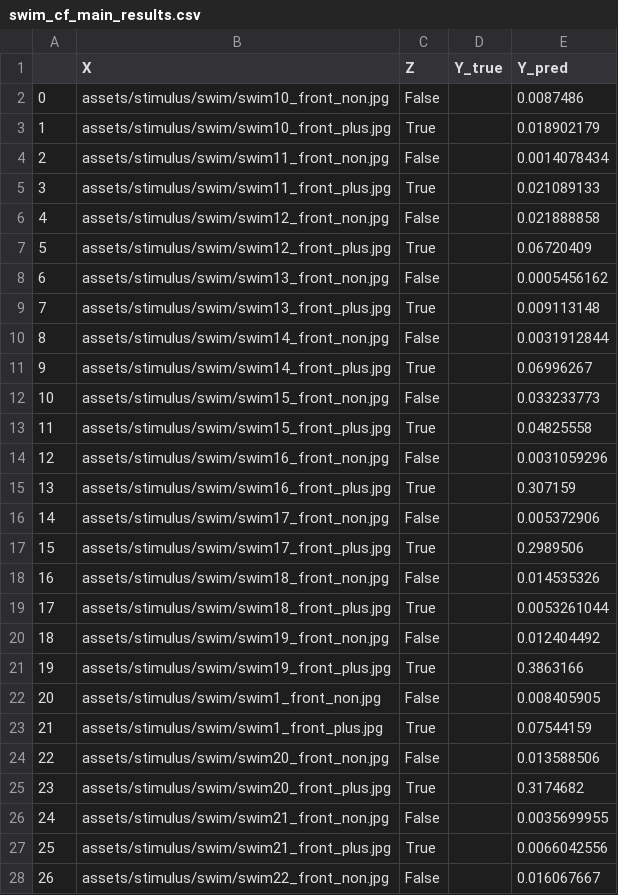
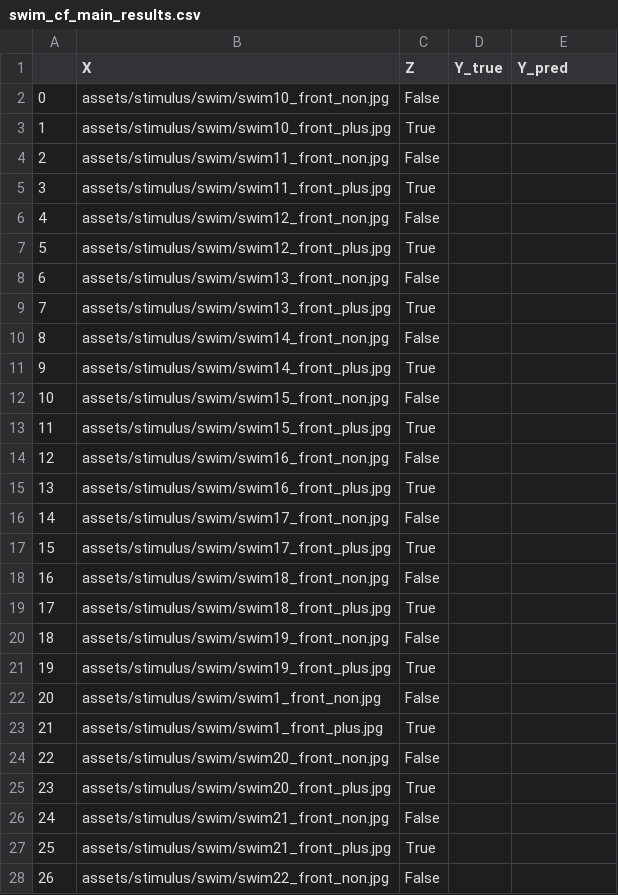
Before and after one commit to mitmedialab/turingbox, a CSV file: api/assets/comcon/swim_cf_main_results.csv, drawn as a sheet; only a part is shown; the diff covers the shown part only.

```diff
--- a/api/assets/comcon/swim_cf_main_results.csv
+++ b/api/assets/comcon/swim_cf_main_results.csv
@@ -1,28 +1,28 @@
 ,X,Z,Y_true,Y_pred
-0,assets/stimulus/swim/swim10_front_non.jpg,False,,0.0087486
-1,assets/stimulus/swim/swim10_front_plus.jpg,True,,0.018902179
-2,assets/stimulus/swim/swim11_front_non.jpg,False,,0.0014078434
-3,assets/stimulus/swim/swim11_front_plus.jpg,True,,0.021089133
-4,assets/stimulus/swim/swim12_front_non.jpg,False,,0.021888858
-5,assets/stimulus/swim/swim12_front_plus.jpg,True,,0.06720409
-6,assets/stimulus/swim/swim13_front_non.jpg,False,,0.0005456162
-7,assets/stimulus/swim/swim13_front_plus.jpg,True,,0.009113148
-8,assets/stimulus/swim/swim14_front_non.jpg,False,,0.0031912844
-9,assets/stimulus/swim/swim14_front_plus.jpg,True,,0.06996267
-10,assets/stimulus/swim/swim15_front_non.jpg,False,,0.033233773
-11,assets/stimulus/swim/swim15_front_plus.jpg,True,,0.04825558
-12,assets/stimulus/swim/swim16_front_non.jpg,False,,0.0031059296
-13,assets/stimulus/swim/swim16_front_plus.jpg,True,,0.307159
-14,assets/stimulus/swim/swim17_front_non.jpg,False,,0.005372906
-15,assets/stimulus/swim/swim17_front_plus.jpg,True,,0.2989506
-16,assets/stimulus/swim/swim18_front_non.jpg,False,,0.014535326
-17,assets/stimulus/swim/swim18_front_plus.jpg,True,,0.0053261044
-18,assets/stimulus/swim/swim19_front_non.jpg,False,,0.012404492
-19,assets/stimulus/swim/swim19_front_plus.jpg,True,,0.3863166
-20,assets/stimulus/swim/swim1_front_non.jpg,False,,0.008405905
-21,assets/stimulus/swim/swim1_front_plus.jpg,True,,0.07544159
-22,assets/stimulus/swim/swim20_front_non.jpg,False,,0.013588506
-23,assets/stimulus/swim/swim20_front_plus.jpg,True,,0.3174682
-24,assets/stimulus/swim/swim21_front_non.jpg,False,,0.0035699955
-25,assets/stimulus/swim/swim21_front_plus.jpg,True,,0.0066042556
-26,assets/stimulus/swim/swim22_front_non.jpg,False,,0.016067667
+0,assets/stimulus/swim/swim10_front_non.jpg,False,,
+1,assets/stimulus/swim/swim10_front_plus.jpg,True,,
+2,assets/stimulus/swim/swim11_front_non.jpg,False,,
+3,assets/stimulus/swim/swim11_front_plus.jpg,True,,
+4,assets/stimulus/swim/swim12_front_non.jpg,False,,
+5,assets/stimulus/swim/swim12_front_plus.jpg,True,,
+6,assets/stimulus/swim/swim13_front_non.jpg,False,,
+7,assets/stimulus/swim/swim13_front_plus.jpg,True,,
+8,assets/stimulus/swim/swim14_front_non.jpg,False,,
+9,assets/stimulus/swim/swim14_front_plus.jpg,True,,
+10,assets/stimulus/swim/swim15_front_non.jpg,False,,
+11,assets/stimulus/swim/swim15_front_plus.jpg,True,,
+12,assets/stimulus/swim/swim16_front_non.jpg,False,,
+13,assets/stimulus/swim/swim16_front_plus.jpg,True,,
+14,assets/stimulus/swim/swim17_front_non.jpg,False,,
+15,assets/stimulus/swim/swim17_front_plus.jpg,True,,
+16,assets/stimulus/swim/swim18_front_non.jpg,False,,
+17,assets/stimulus/swim/swim18_front_plus.jpg,True,,
+18,assets/stimulus/swim/swim19_front_non.jpg,False,,
+19,assets/stimulus/swim/swim19_front_plus.jpg,True,,
+20,assets/stimulus/swim/swim1_front_non.jpg,False,,
+21,assets/stimulus/swim/swim1_front_plus.jpg,True,,
+22,assets/stimulus/swim/swim20_front_non.jpg,False,,
+23,assets/stimulus/swim/swim20_front_plus.jpg,True,,
+24,assets/stimulus/swim/swim21_front_non.jpg,False,,
+25,assets/stimulus/swim/swim21_front_plus.jpg,True,,
+26,assets/stimulus/swim/swim22_front_non.jpg,False,,
```
Also changed, not shown: 37 edited cells elsewhere in this file, 11 other files.
